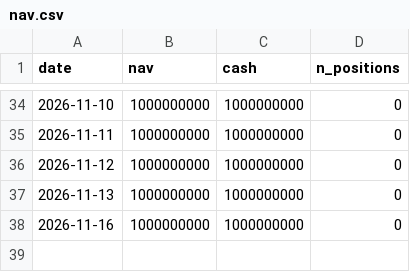
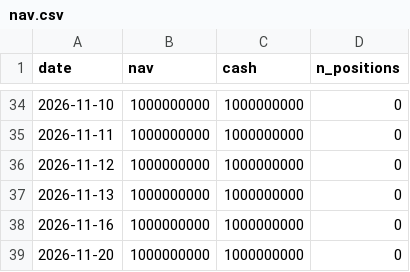
Before and after one commit to tranngocthang12-gif/TRUNG-T-M-T-I-CH-NH-Financial-Intelligence-Media-Factory, a CSV file: paper/nav.csv, drawn as a sheet; only a part is shown, gaps mark what is left out; the diff names each change by its address in the sheet, - before the commit and + after, or states it on an @@ line.

```diff
--- a/paper/nav.csv
+++ b/paper/nav.csv
+row 39: 2026-11-20 | 1000000000 | 1000000000 | 0
```
Also changed, not shown: data/derived/adjustment_factors.csv, data/derived/quality_flags.csv, 12 other files.
